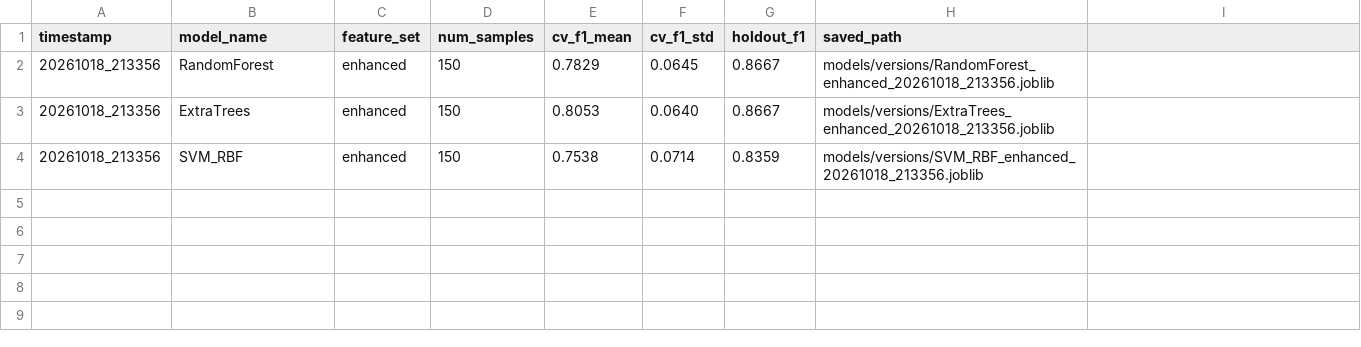
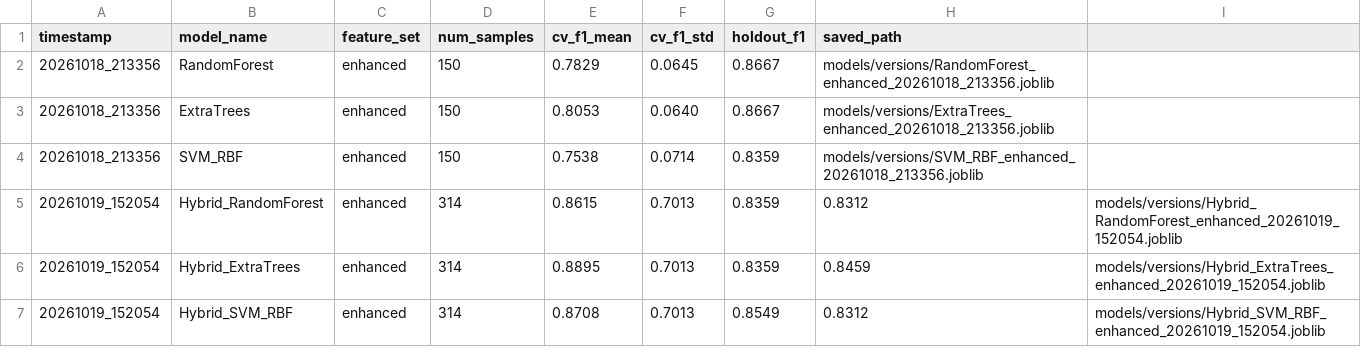
Before and after one commit to shivprasadkivade77/dc-project, a CSV file: models/leaderboard.csv, drawn as a sheet.

```diff
--- a/models/leaderboard.csv
+++ b/models/leaderboard.csv
@@ -4 +4,4 @@ timestamp,model_name,feature_set,num_samples,cv_f1_mean,cv_f1_std,holdout_f1,sav
 20261018_213356,SVM_RBF,enhanced,150,0.7538,0.0714,0.8359,models/versions/SVM_RBF_enhanced_20261018_213356.joblib
+20261019_152054,Hybrid_RandomForest,enhanced,314,0.8615,0.7013,0.8359,0.8312,models/versions/Hybrid_RandomForest_enhanced_20261019_152054.joblib
+20261019_152054,Hybrid_ExtraTrees,enhanced,314,0.8895,0.7013,0.8359,0.8459,models/versions/Hybrid_ExtraTrees_enhanced_20261019_152054.joblib
+20261019_152054,Hybrid_SVM_RBF,enhanced,314,0.8708,0.7013,0.8549,0.8312,models/versions/Hybrid_SVM_RBF_enhanced_20261019_152054.joblib
```
Also changed, not shown: 10 other files.
